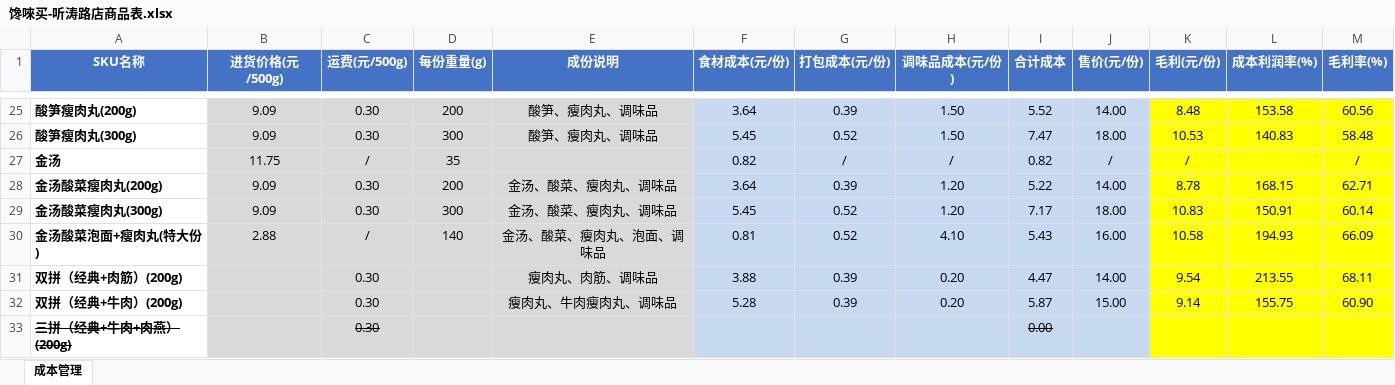
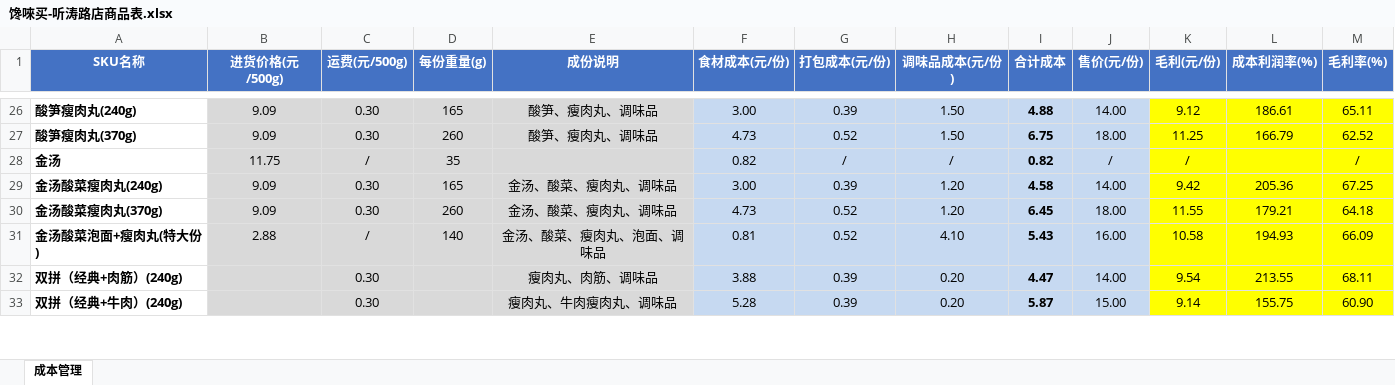
Before and after one commit to OldChicken/ChanWeiMai, an Excel workbook: 财务与流水/馋唻买-听涛路店商品表.xlsx, sheet 成本管理, drawn as a sheet; only a part is shown, gaps mark what is left out; values as stored, in another font and other column widths than the file's, no borders; conditional formats and table styles not drawn; removed rows and columns are numbered as before the commit, all else as after; the diff covers the shown part only; the diff names each change by its address in the sheet, - before the commit and + after, or states it on an @@ line.

```diff
--- a/财务与流水/馋唻买-听涛路店商品表.xlsx (sheet 成本管理)
+++ b/财务与流水/馋唻买-听涛路店商品表.xlsx (sheet 成本管理)
-A26 (SKU名称): 酸笋瘦肉丸(200g)
+A26 (SKU名称): 酸笋瘦肉丸(240g)
-D26 (每份重量(g)): 200
+D26 (每份重量(g)): 165
-F26 (食材成本(元/份)): 3.64
+F26 (食材成本(元/份)): 3.00
-I26:I33 bold: off
+I26:I33 bold: on
-I26 (合计成本): 5.52
+I26 (合计成本): 4.88
-K26 (毛利(元/份)): 8.48
+K26 (毛利(元/份)): 9.12
-L26 (成本利润率(%)): 153.58
+L26 (成本利润率(%)): 186.61
-M26 (毛利率(%)): 60.56
+M26 (毛利率(%)): 65.11
-A27 (SKU名称): 酸笋瘦肉丸(300g)
+A27 (SKU名称): 酸笋瘦肉丸(370g)
-D27 (每份重量(g)): 300
+D27 (每份重量(g)): 260
-F27 (食材成本(元/份)): 5.45
+F27 (食材成本(元/份)): 4.73
-I27 (合计成本): 7.47
+I27 (合计成本): 6.75
-K27 (毛利(元/份)): 10.53
+K27 (毛利(元/份)): 11.25
-L27 (成本利润率(%)): 140.83
+L27 (成本利润率(%)): 166.79
-M27 (毛利率(%)): 58.48
+M27 (毛利率(%)): 62.52
-A29 (SKU名称): 金汤酸菜瘦肉丸(200g)
+A29 (SKU名称): 金汤酸菜瘦肉丸(240g)
-D29 (每份重量(g)): 200
+D29 (每份重量(g)): 165
-F29 (食材成本(元/份)): 3.64
+F29 (食材成本(元/份)): 3.00
-I29 (合计成本): 5.22
+I29 (合计成本): 4.58
-K29 (毛利(元/份)): 8.78
+K29 (毛利(元/份)): 9.42
-L29 (成本利润率(%)): 168.15
+L29 (成本利润率(%)): 205.36
-M29 (毛利率(%)): 62.71
+M29 (毛利率(%)): 67.25
-A30 (SKU名称): 金汤酸菜瘦肉丸(300g)
+A30 (SKU名称): 金汤酸菜瘦肉丸(370g)
-D30 (每份重量(g)): 300
+D30 (每份重量(g)): 260
-F30 (食材成本(元/份)): 5.45
+F30 (食材成本(元/份)): 4.73
-I30 (合计成本): 7.17
+I30 (合计成本): 6.45
-K30 (毛利(元/份)): 10.83
+K30 (毛利(元/份)): 11.55
-L30 (成本利润率(%)): 150.91
+L30 (成本利润率(%)): 179.21
-M30 (毛利率(%)): 60.14
+M30 (毛利率(%)): 64.18
-A32 (SKU名称): 双拼（经典+肉筋）(200g)
+A32 (SKU名称): 双拼（经典+肉筋）(240g)
-A33 (SKU名称): 双拼（经典+牛肉）(200g)
+A33 (SKU名称): 双拼（经典+牛肉）(240g)
-row 33: 三拼（经典+牛肉+肉燕）(200g) |  | 0.30 |  |  |  |  |  | 0.00
```
Also changed, not shown: 2 added rows, 1 removed row, 65 edited cells and cell formats elsewhere in this sheet, formulas that keep their value.
